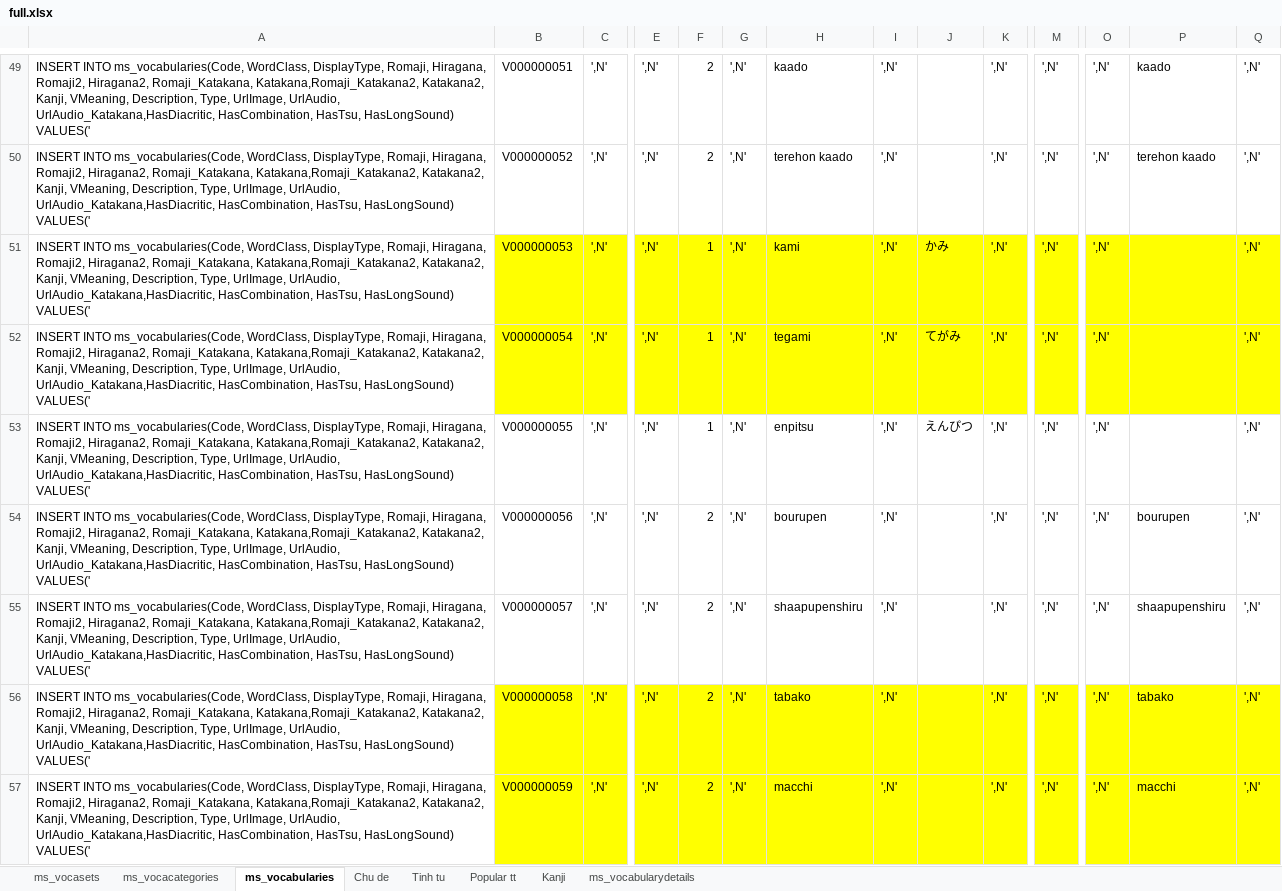
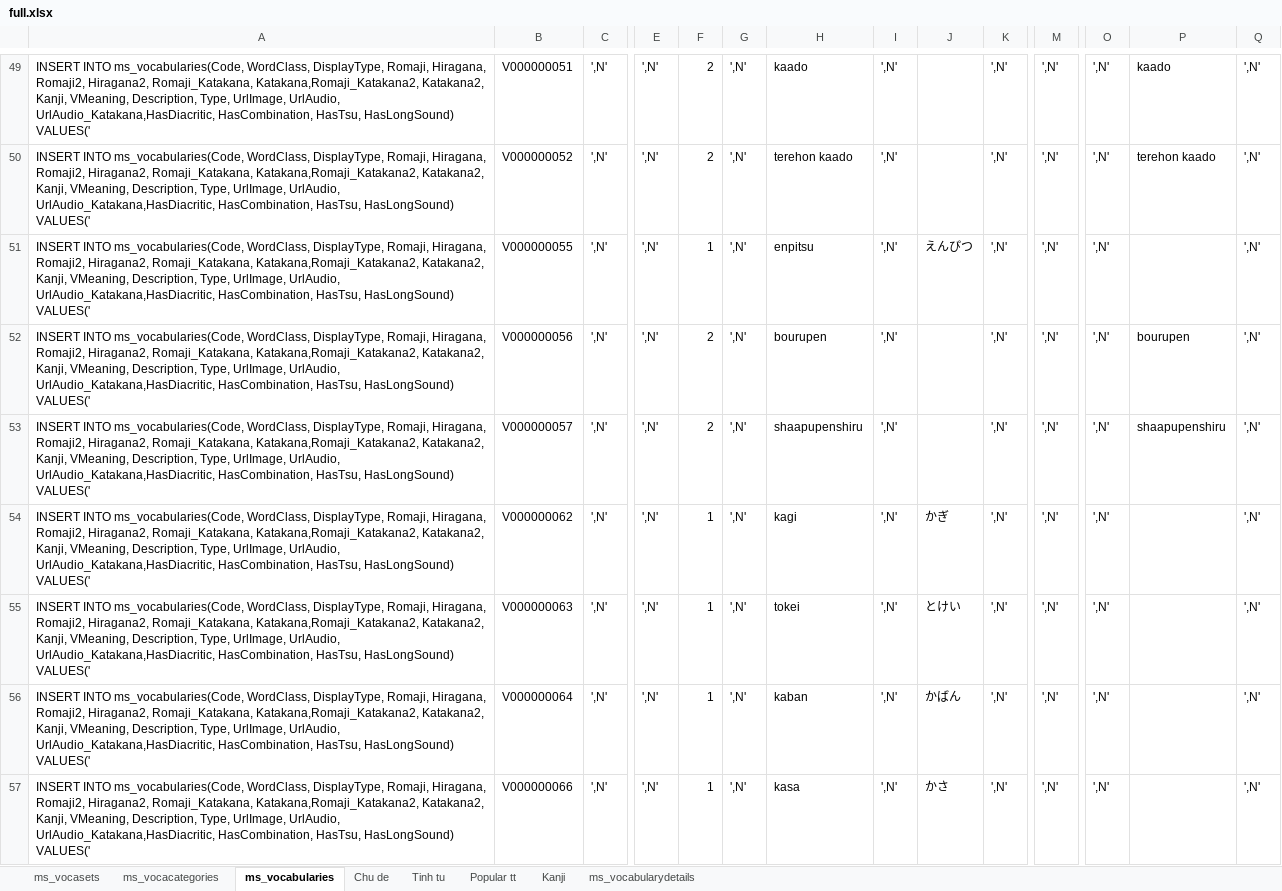
Before and after one commit to conket/conket, an Excel workbook: NihongoVoca - Copy/DB/Data/MSSQL Data/full.xlsx, sheet ms_vocabularies, drawn as a sheet; only a part is shown, gaps mark what is left out; the shorter side is filled out with more unchanged rows; values as stored, in another font and other column widths than the file's, no borders; rows hold the shown columns only; the diff covers the shown part only; the diff names each change by its address in the sheet, - before the commit and + after, or states it on an @@ line.

```diff
--- a/NihongoVoca - Copy/DB/Data/MSSQL Data/full.xlsx (sheet ms_vocabularies)
+++ b/NihongoVoca - Copy/DB/Data/MSSQL Data/full.xlsx (sheet ms_vocabularies)
-row 51: INSERT INTO ms_vocabularies(Code, WordClass, DisplayType, Romaji, Hiragana, Romaji2, Hiragana2, Romaji_Katakana, Katakana,Romaji_Katakana2, Katakana2, Kanji, VMeaning, Description, Type, UrlImage, UrlAudio, UrlAudio_Katakana,HasDiacritic, HasCombination, HasTsu, HasLongSound) VALUES(' | V000000053 | ',N' | ',N' | 1 | ',N' | kami | ',N' | かみ | ',N' | ',N' | ',N' |  | ',N'
-row 52: INSERT INTO ms_vocabularies(Code, WordClass, DisplayType, Romaji, Hiragana, Romaji2, Hiragana2, Romaji_Katakana, Katakana,Romaji_Katakana2, Katakana2, Kanji, VMeaning, Description, Type, UrlImage, UrlAudio, UrlAudio_Katakana,HasDiacritic, HasCombination, HasTsu, HasLongSound) VALUES(' | V000000054 | ',N' | ',N' | 1 | ',N' | tegami | ',N' | てがみ | ',N' | ',N' | ',N' |  | ',N'
-row 56: INSERT INTO ms_vocabularies(Code, WordClass, DisplayType, Romaji, Hiragana, Romaji2, Hiragana2, Romaji_Katakana, Katakana,Romaji_Katakana2, Katakana2, Kanji, VMeaning, Description, Type, UrlImage, UrlAudio, UrlAudio_Katakana,HasDiacritic, HasCombination, HasTsu, HasLongSound) VALUES(' | V000000058 | ',N' | ',N' | 2 | ',N' | tabako | ',N' |  | ',N' | ',N' | ',N' | tabako | ',N'
-row 57: INSERT INTO ms_vocabularies(Code, WordClass, DisplayType, Romaji, Hiragana, Romaji2, Hiragana2, Romaji_Katakana, Katakana,Romaji_Katakana2, Katakana2, Kanji, VMeaning, Description, Type, UrlImage, UrlAudio, UrlAudio_Katakana,HasDiacritic, HasCombination, HasTsu, HasLongSound) VALUES(' | V000000059 | ',N' | ',N' | 2 | ',N' | macchi | ',N' |  | ',N' | ',N' | ',N' | macchi | ',N'
```
Also changed, not shown: 38 removed rows and 96 edited cells elsewhere in this sheet, formulas that keep their value, NihongoVoca - Copy/DB/Data/MSSQL Data/ms_vocabularydetails.xlsx, 4 other files.
